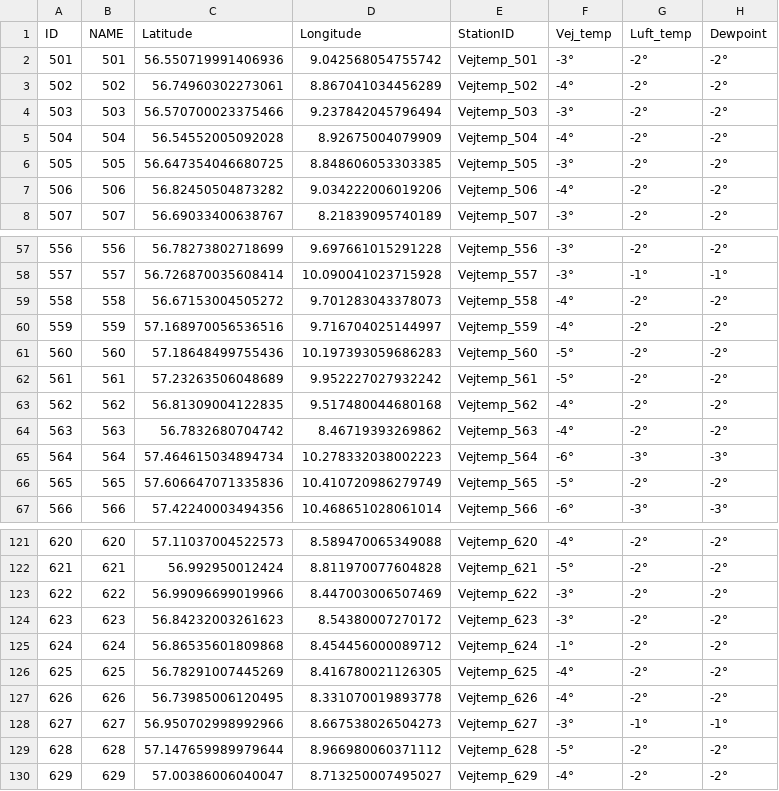
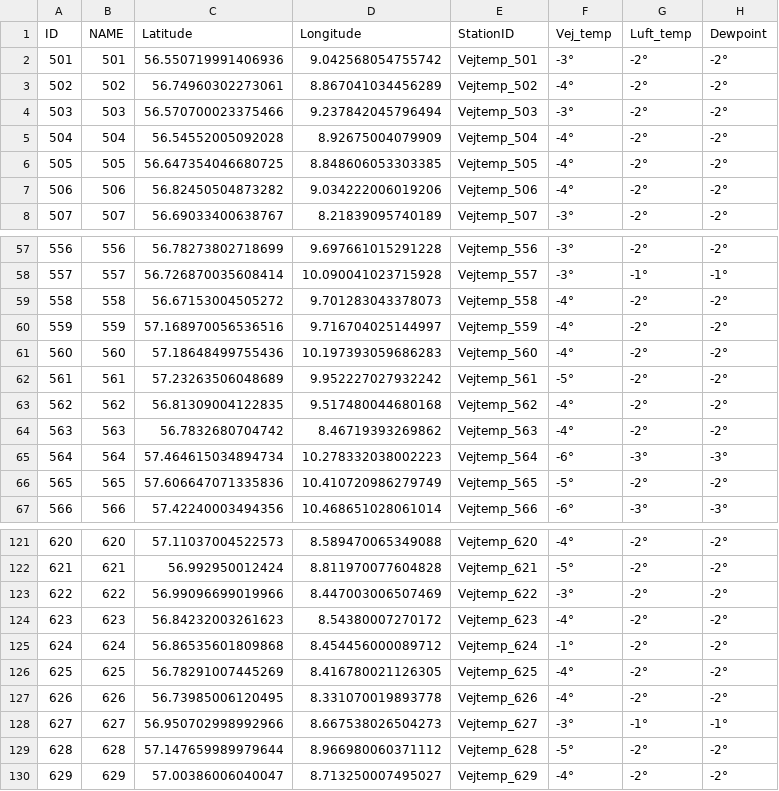
Before and after one commit to laehtv2/vejtemperatur, a CSV file: vej_temp_2.csv, drawn as a sheet; only a part is shown, gaps mark what is left out; the diff covers the shown part only.

```diff
--- a/vej_temp_2.csv
+++ b/vej_temp_2.csv
@@ -5,3 +5,3 @@ ID,NAME,Latitude,Longitude,StationID,Vej_temp,Luft_temp,Dewpoint
 504,504,56.54552005092028,8.92675004079909,Vejtemp_504,-4°,-2°,-2°
-505,505,56.647354046680725,8.848606053303385,Vejtemp_505,-3°,-2°,-2°
+505,505,56.647354046680725,8.848606053303385,Vejtemp_505,-4°,-2°,-2°
 506,506,56.82450504873282,9.034222006019206,Vejtemp_506,-4°,-2°,-2°
@@ -60,3 +60,3 @@ ID,NAME,Latitude,Longitude,StationID,Vej_temp,Luft_temp,Dewpoint
 559,559,57.168970056536516,9.716704025144997,Vejtemp_559,-4°,-2°,-2°
-560,560,57.18648499755436,10.197393059686283,Vejtemp_560,-5°,-2°,-2°
+560,560,57.18648499755436,10.197393059686283,Vejtemp_560,-4°,-2°,-2°
 561,561,57.23263506048689,9.952227027932242,Vejtemp_561,-5°,-2°,-2°
@@ -123,3 +123,3 @@ ID,NAME,Latitude,Longitude,StationID,Vej_temp,Luft_temp,Dewpoint
 622,622,56.99096699019966,8.447003006507469,Vejtemp_622,-3°,-2°,-2°
-623,623,56.84232003261623,8.54380007270172,Vejtemp_623,-3°,-2°,-2°
+623,623,56.84232003261623,8.54380007270172,Vejtemp_623,-4°,-2°,-2°
 624,624,56.86535601809868,8.454456000089712,Vejtemp_624,-1°,-2°,-2°
```
Also changed, not shown: 28 edited cells elsewhere in this file, vej_temp_1.csv, vejtemp_udvalgte.csv.
